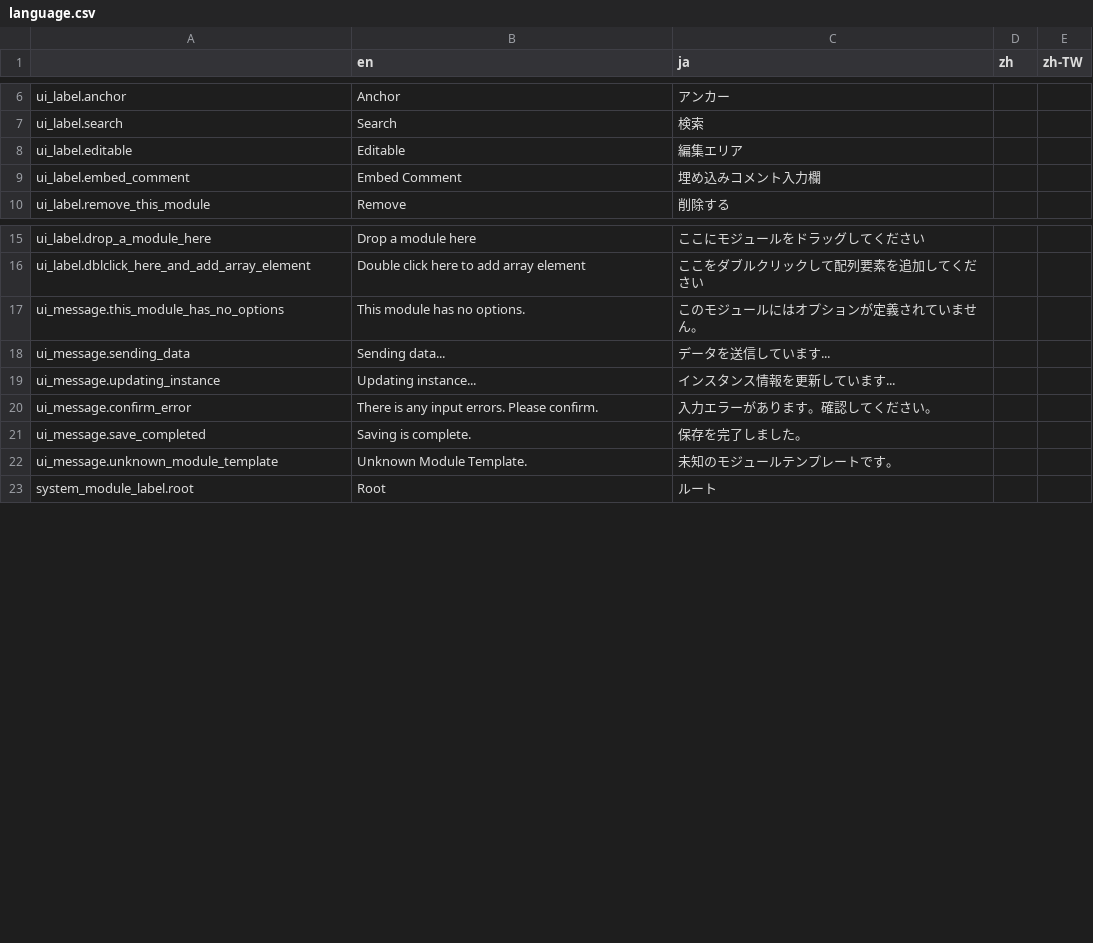
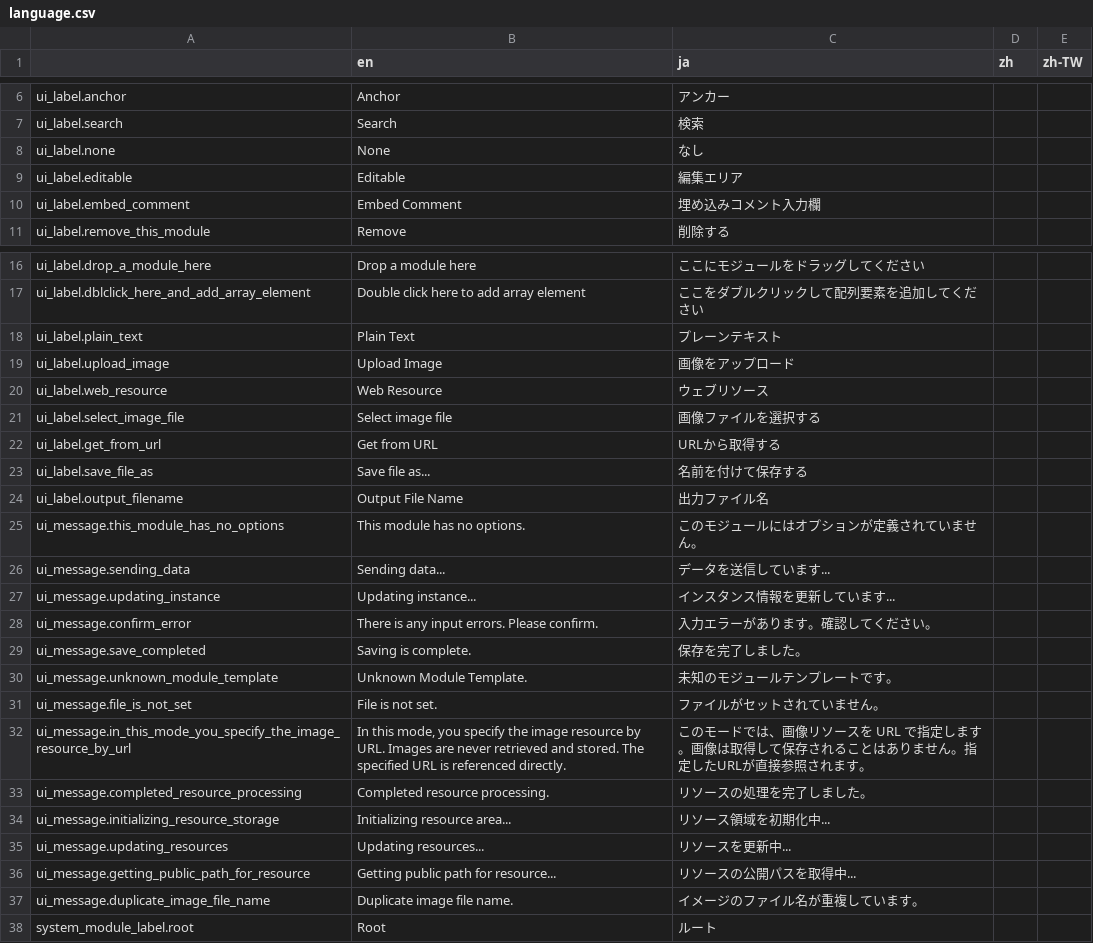
Before and after one commit to broccoli-html-editor/broccoli-html-editor, a CSV file: data/language.csv, drawn as a sheet; only a part is shown, gaps mark what is left out; the diff names each change by its address in the sheet, - before the commit and + after, or states it on an @@ line.

Commit message:
multitext, image フィールド で、UIの一部を英語対応した

```diff
--- a/data/language.csv
+++ b/data/language.csv
+row 8: ui_label.none | None | なし
+row 18: ui_label.plain_text | Plain Text | プレーンテキスト
+row 19: ui_label.upload_image | Upload Image | 画像をアップロード
+row 20: ui_label.web_resource | Web Resource | ウェブリソース
+row 21: ui_label.select_image_file | Select image file | 画像ファイルを選択する
+row 22: ui_label.get_from_url | Get from URL | URLから取得する
+row 23: ui_label.save_file_as | Save file as... | 名前を付けて保存する
+row 24: ui_label.output_filename | Output File Name | 出力ファイル名
+row 31: ui_message.file_is_not_set | File is not set. | ファイルがセットされていません。
+row 32: ui_message.in_this_mode_you_specify_the_image_resource_by_url | In this mode, you specify the image resource by URL. Images are never retrieved and stored. The specified URL is referenced directly. | このモードでは、画像リソースを URL で指定します。画像は取得して保存されることはありません。指定したURLが直接参照されます。
+row 33: ui_message.completed_resource_processing | Completed resource processing. | リソースの処理を完了しました。
+row 34: ui_message.initializing_resource_storage | Initializing resource area... | リソース領域を初期化中...
+row 35: ui_message.updating_resources | Updating resources... | リソースを更新中...
+row 36: ui_message.getting_public_path_for_resource | Getting public path for resource... | リソースの公開パスを取得中...
+row 37: ui_message.duplicate_image_file_name | Duplicate image file name. | イメージのファイル名が重複しています。
```
Also changed, not shown: 4 other files.
